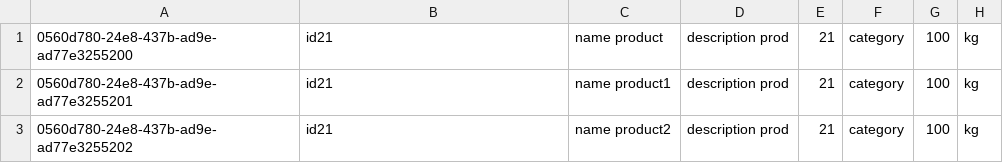
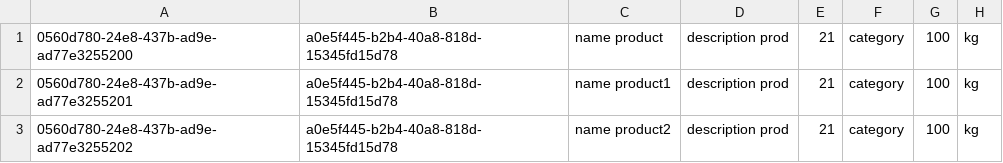
Before and after one commit to george-radu-cs/delivery-app-pao, a CSV file: src/main/resources/csv/products.csv, drawn as a sheet.

```diff
--- a/src/main/resources/csv/products.csv
+++ b/src/main/resources/csv/products.csv
@@ -1,3 +1,3 @@
-0560d780-24e8-437b-ad9e-ad77e3255200,id21,name product,description prod,21,category,100,kg
-0560d780-24e8-437b-ad9e-ad77e3255201,id21,name product1,description prod,21,category,100,kg
-0560d780-24e8-437b-ad9e-ad77e3255202,id21,name product2,description prod,21,category,100,kg
+0560d780-24e8-437b-ad9e-ad77e3255200,a0e5f445-b2b4-40a8-818d-15345fd15d78,name product,description prod,21,category,100,kg
+0560d780-24e8-437b-ad9e-ad77e3255201,a0e5f445-b2b4-40a8-818d-15345fd15d78,name product1,description prod,21,category,100,kg
+0560d780-24e8-437b-ad9e-ad77e3255202,a0e5f445-b2b4-40a8-818d-15345fd15d78,name product2,description prod,21,category,100,kg
```
Also changed, not shown: src/main/resources/csv/locals.csv, 33 other files.
